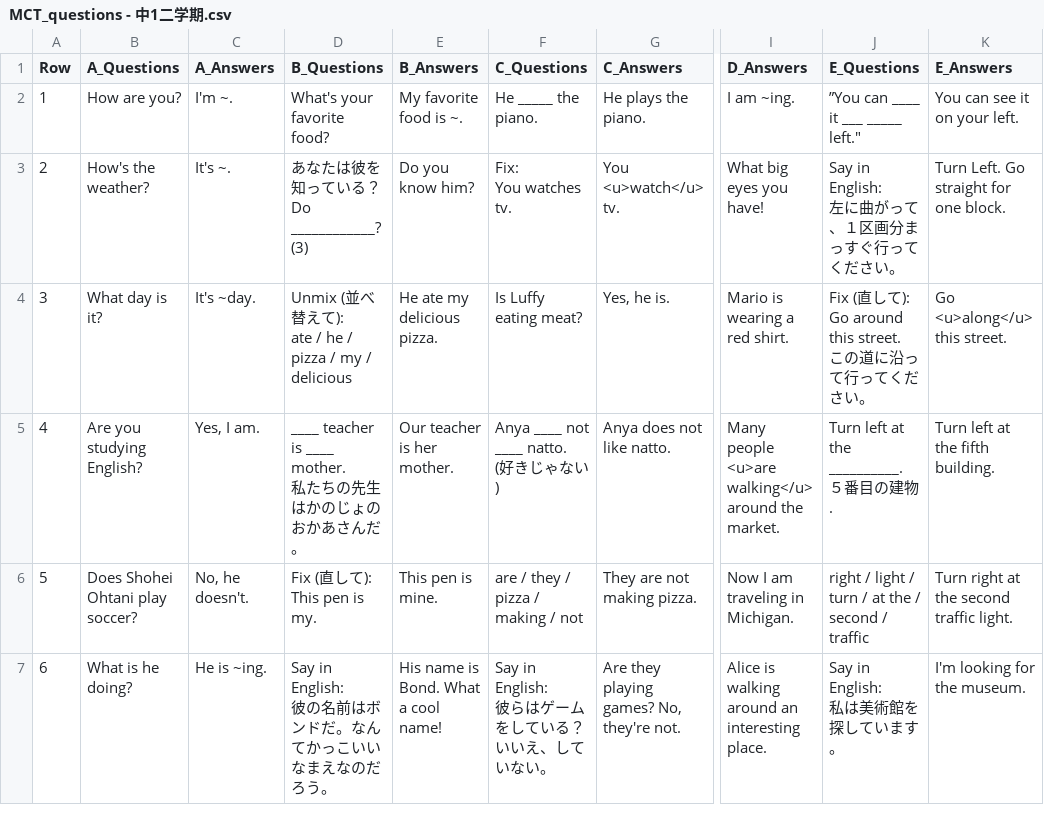
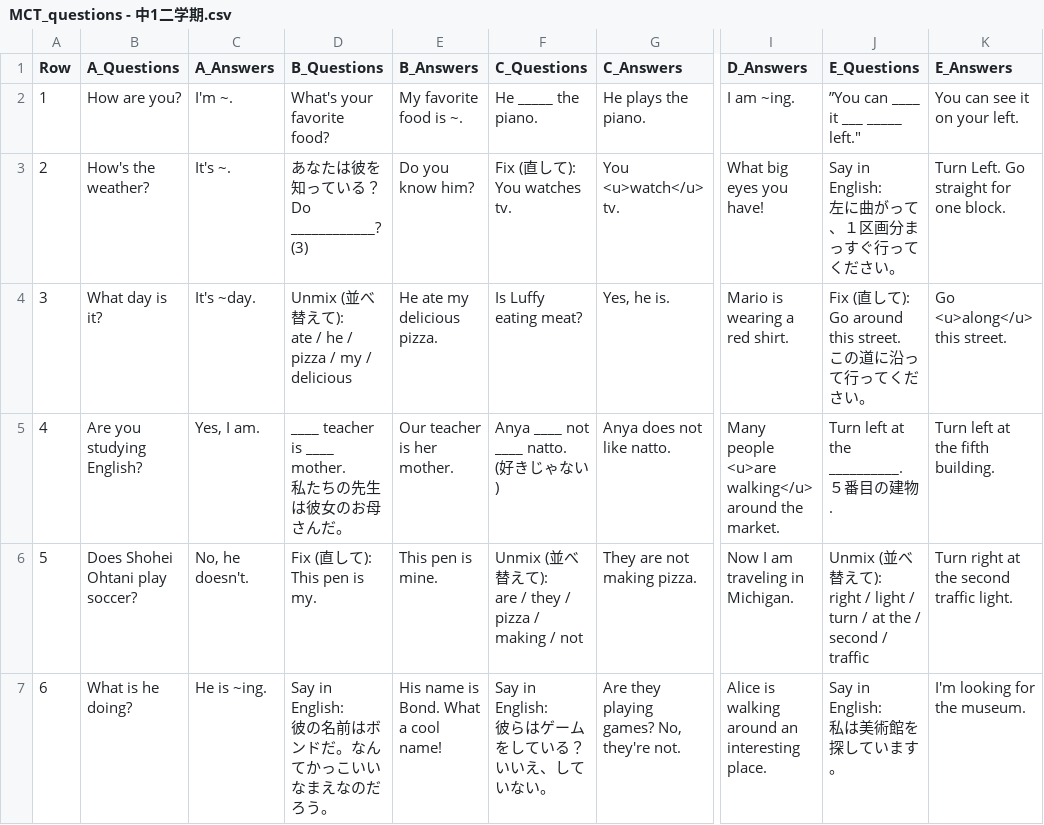
Before and after one commit to kaatissensei/kaatissensei.github.io, a CSV file: downloads/MCT_questions - 中1二学期.csv, drawn as a sheet; only a part is shown, gaps mark what is left out; ↵ is a line break in a cell; the diff names each change by its address in the sheet, - before the commit and + after, or states it on an @@ line.

Commit message:
Fix 中１ mct questions

```diff
--- a/downloads/MCT_questions - 中1二学期.csv
+++ b/downloads/MCT_questions - 中1二学期.csv
-F3 (C_Questions): Fix: ↵ You watches tv.
+F3 (C_Questions): Fix (直して): ↵ You watches tv.
-D5 (B_Questions): …の先生はかのじょのおかあさんだ。
+D5 (B_Questions): …の先生は彼女のお母さんだ。
-F6 (C_Questions): are / they / pizza / making / not
+F6 (C_Questions): Unmix (並べ替えて): ↵ are / they / pizza / making / not
-J6 (E_Questions): right /…
+J6 (E_Questions): Unmix (並べ替えて): ↵ right /…
```
